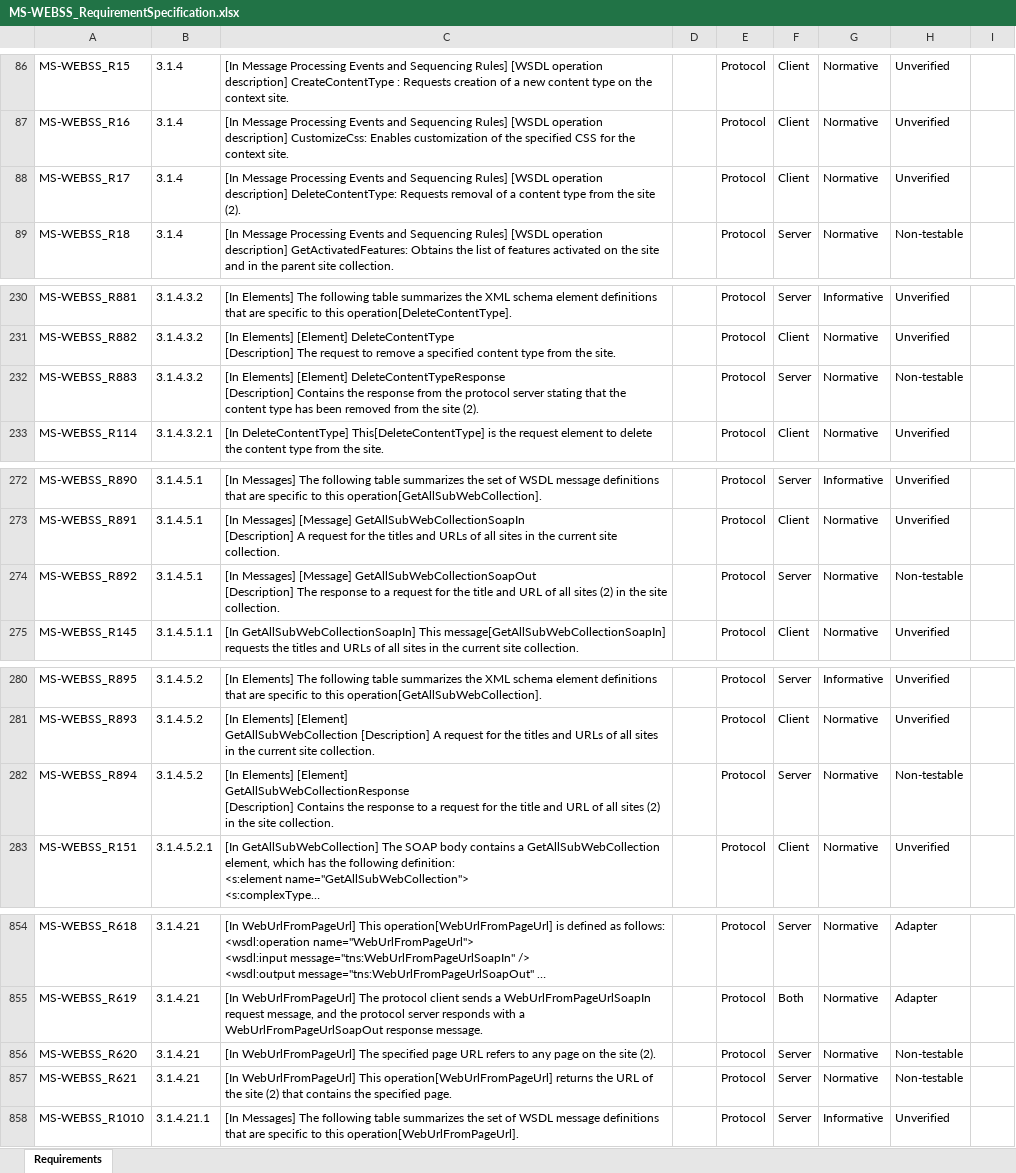
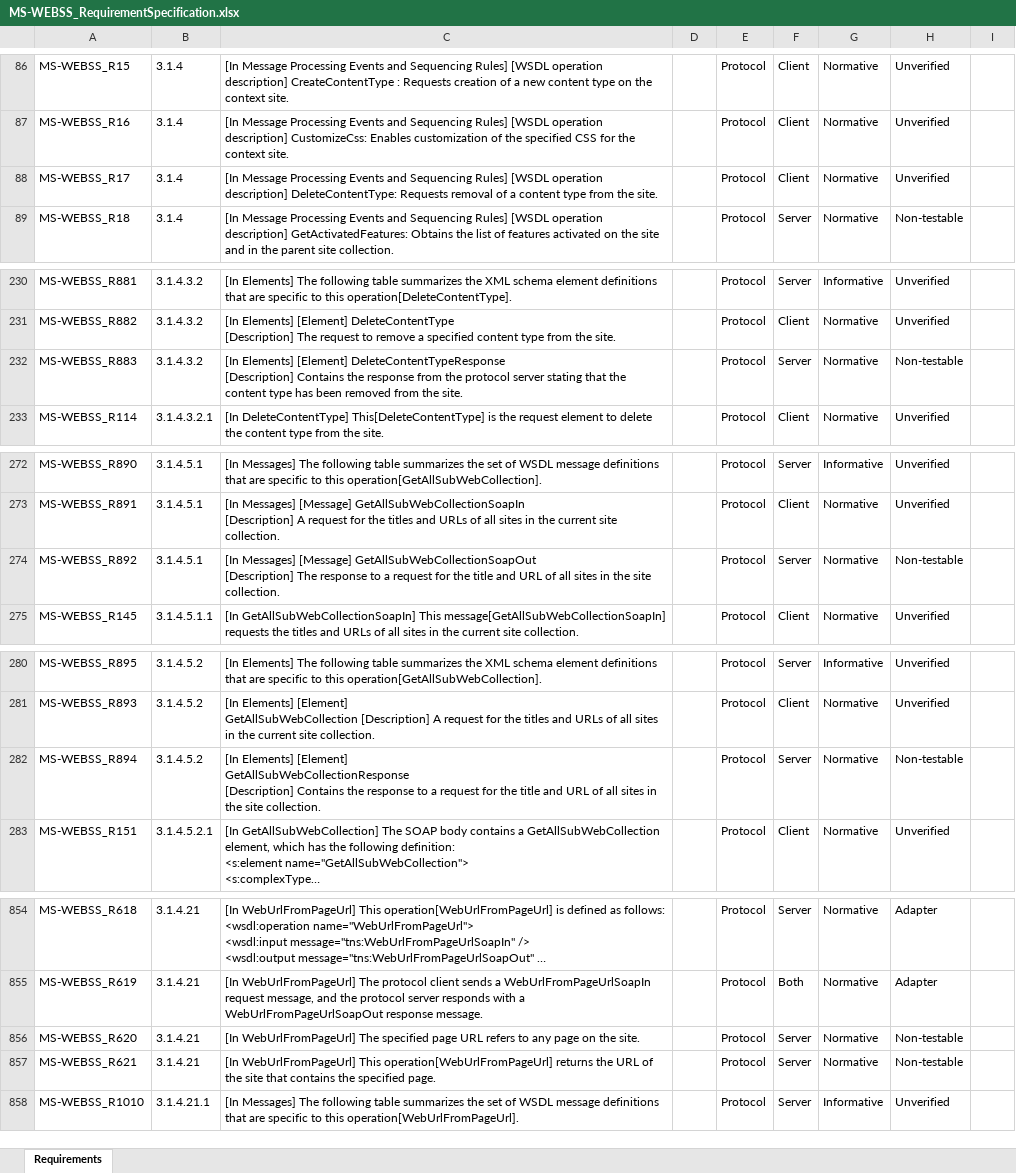
Before and after one commit to OfficeDev/Interop-TestSuites, an Excel workbook: SharePoint/Docs/MS-WEBSS/MS-WEBSS_RequirementSpecification.xlsx, sheet Requirements, drawn as a sheet; only a part is shown, gaps mark what is left out; long unchanged cells end in …; values as stored, in another font and other column widths than the file's, no borders; conditional formats and table styles not drawn; the diff covers the shown part only; the diff names each change by its address in the sheet, - before the commit and + after, or states it on an @@ line.

```diff
--- a/SharePoint/Docs/MS-WEBSS/MS-WEBSS_RequirementSpecification.xlsx (sheet Requirements)
+++ b/SharePoint/Docs/MS-WEBSS/MS-WEBSS_RequirementSpecification.xlsx (sheet Requirements)
-C88: …from the site (2).
+C88: …from the site.
-C232: …from the site (2).
+C232: …from the site.
-C274: …all sites (2) in the…
+C274: …all sites in the…
-C282: …all sites (2) in the…
+C282: …all sites in the…
-C856: …on the site (2).
+C856: …on the site.
-C857: …the site (2) that contains…
+C857: …the site that contains…
```
Also changed, not shown: 15 edited cells elsewhere in this sheet, 2 other files.
